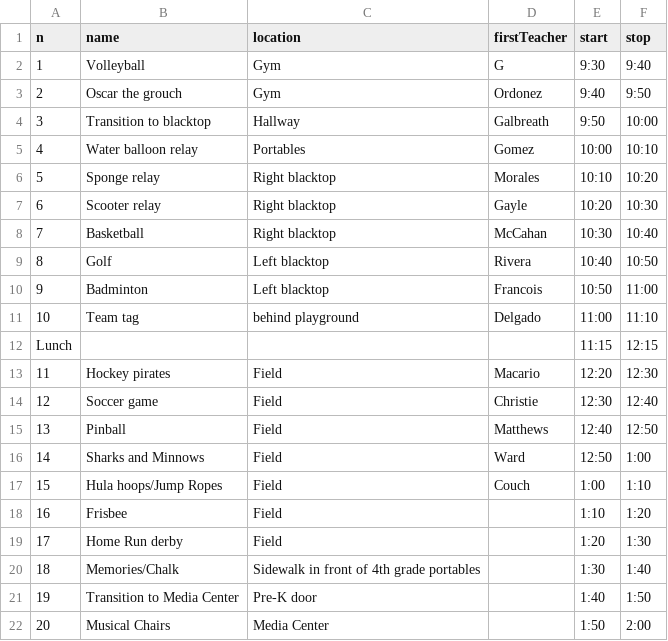
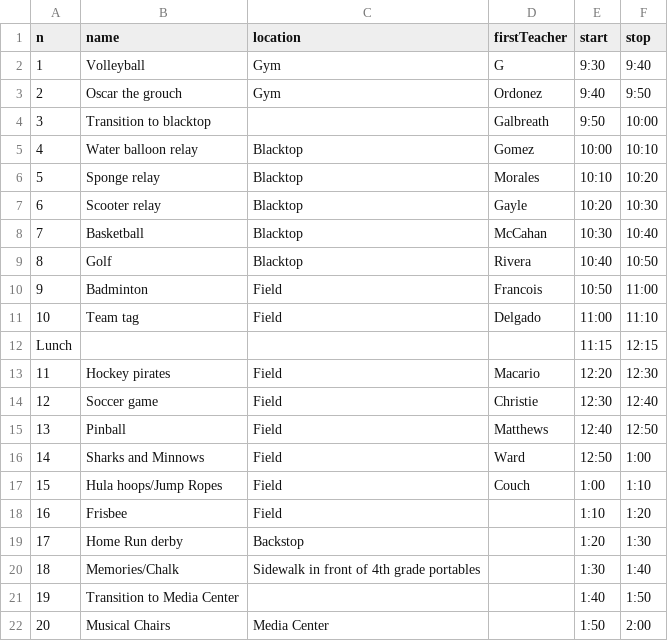
Before and after one commit to pdetz/Field_Day, a CSV file: data/Field Day 2025 - Stations 3-5.csv, drawn as a sheet.

Commit message:
update station locations

```diff
--- a/data/Field Day 2025 - Stations 3-5.csv
+++ b/data/Field Day 2025 - Stations 3-5.csv
@@ -3,10 +3,10 @@ n,name,location,firstTeacher,start,stop
 2,Oscar the grouch,Gym,Ordonez,9:40,9:50
-3,Transition to blacktop,Hallway,Galbreath,9:50,10:00
-4,Water balloon relay,Portables,Gomez,10:00,10:10
-5,Sponge relay,Right blacktop,Morales,10:10,10:20
-6,Scooter relay,Right blacktop,Gayle,10:20,10:30
-7,Basketball,Right blacktop,McCahan,10:30,10:40
-8,Golf,Left blacktop,Rivera,10:40,10:50
-9,Badminton,Left blacktop,Francois,10:50,11:00
-10,Team tag,behind playground,Delgado,11:00,11:10
+3,Transition to blacktop,,Galbreath,9:50,10:00
+4,Water balloon relay,Blacktop,Gomez,10:00,10:10
+5,Sponge relay,Blacktop,Morales,10:10,10:20
+6,Scooter relay,Blacktop,Gayle,10:20,10:30
+7,Basketball,Blacktop,McCahan,10:30,10:40
+8,Golf,Blacktop,Rivera,10:40,10:50
+9,Badminton,Field,Francois,10:50,11:00
+10,Team tag,Field,Delgado,11:00,11:10
 Lunch,,,,11:15,12:15
@@ -18,5 +18,5 @@ Lunch,,,,11:15,12:15
 16,Frisbee,Field,,1:10,1:20
-17,Home Run derby,Field,,1:20,1:30
+17,Home Run derby,Backstop,,1:20,1:30
 18,Memories/Chalk,Sidewalk in front of 4th grade portables,,1:30,1:40
-19,Transition to Media Center,Pre-K door,,1:40,1:50
+19,Transition to Media Center,,,1:40,1:50
 20,Musical Chairs,Media Center,,1:50,2:00
```
Also changed, not shown: data/Field Day 2025 - Stations K-2.csv.
